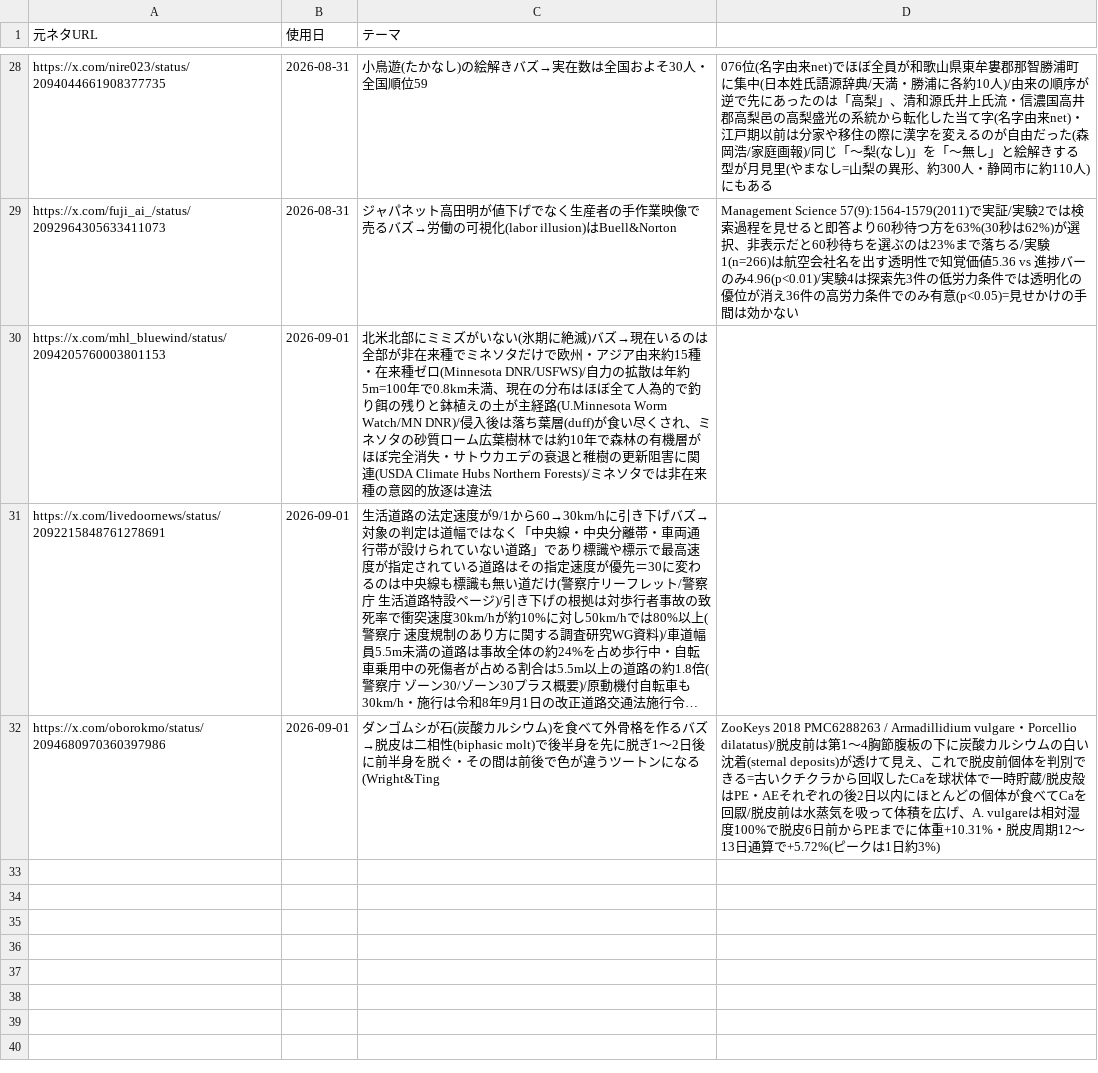
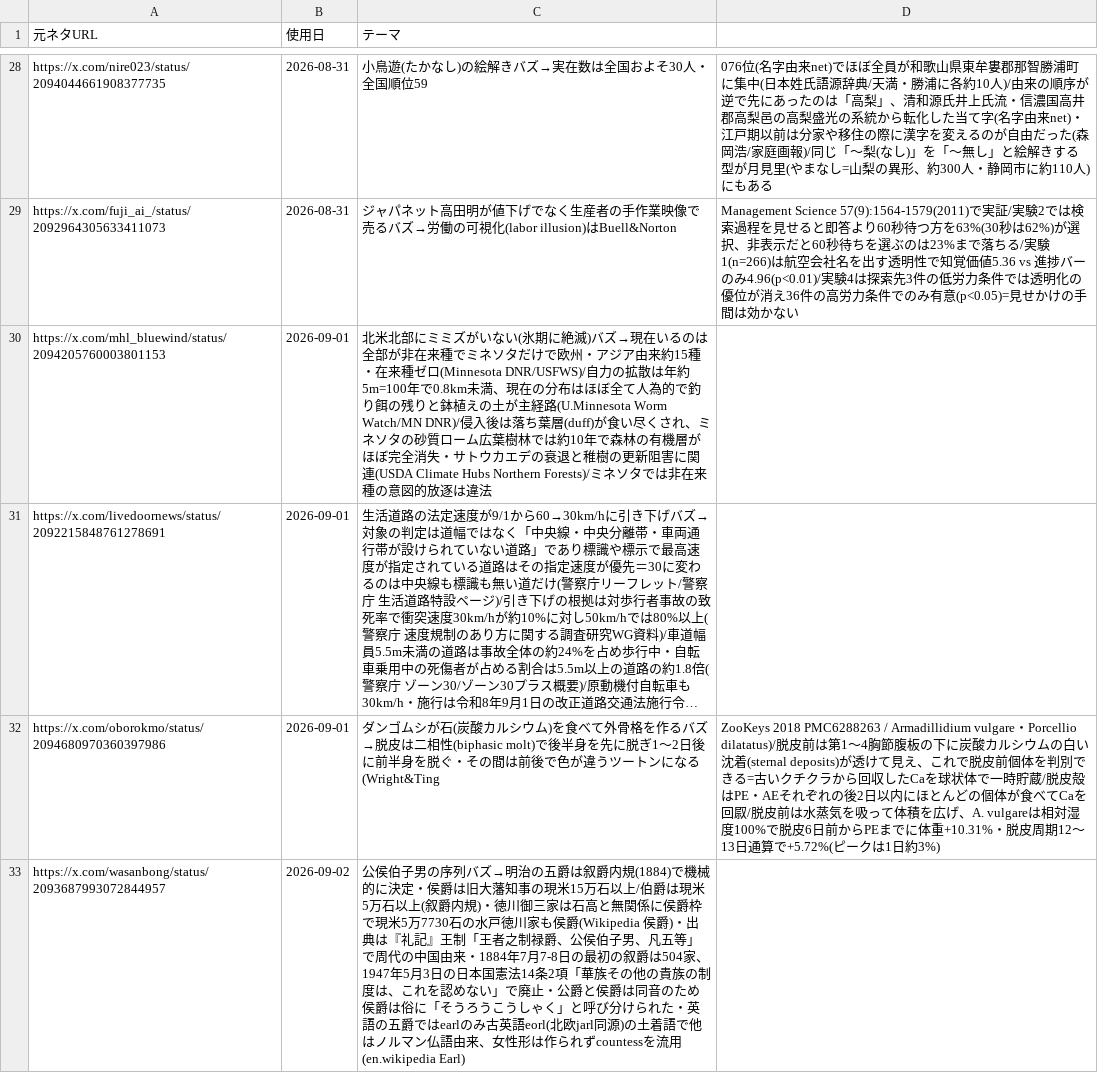
Before and after one commit to mahiro-0824/gude-media, a CSV file: used_sources.csv, drawn as a sheet; only a part is shown, gaps mark what is left out; long unchanged cells end in …; the diff names each change by its address in the sheet, - before the commit and + after, or states it on an @@ line.

Commit message:
chore: log source

```diff
--- a/used_sources.csv
+++ b/used_sources.csv
+row 33: https://x.com/wasanbong/status/2093687993072844957 | 2026-09-02 | 公侯伯子男の序列バズ→明治の五爵は叙爵内規(1884)で機械的に決定・侯爵は旧大藩知事の現米15万石以上/伯爵は現米5万石以上(叙爵内規)・徳川御三家は石高と無関係に侯爵枠で現米5万7730石の水戸徳川家も侯爵(Wikipedia 侯爵)・出典は『礼記』王制「王者之制禄爵、公侯伯子男、凡五等」で周代の中国由来・1884年7月7-8日の最初の叙爵は504家、1947年5月3日の日本国憲法14条2項「華族その他の貴族の制度は、これを認めない」で廃止・公爵と侯爵は同音のため侯爵は俗に「そうろうこうしゃく」と呼び分けられた・英語の五爵ではearlのみ古英語eorl(北欧jarl同源)の土着語で他はノルマン仏語由来、女性形は作られずcountessを流用(en.wikipedia Earl)
```
